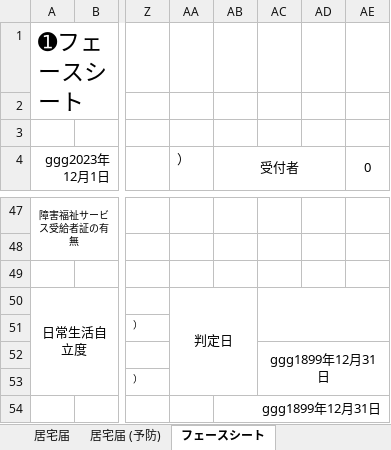
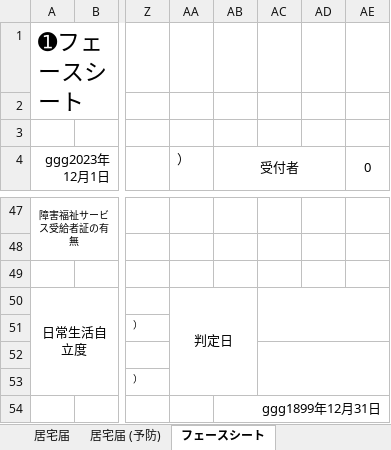
Before and after one commit to Puppy-mY/CareManagementTool, an Excel workbook: templates/forms/assessment_sheet_genpon.xlsm, sheet フェースシート, drawn as a sheet; only a part is shown, gaps mark what is left out; values as stored, in another font and other column widths than the file's, no borders; charts and pictures not drawn; the diff names each change by its address in the sheet, - before the commit and + after, or states it on an @@ line.

```diff
--- a/templates/forms/assessment_sheet_genpon.xlsm (sheet フェースシート)
+++ b/templates/forms/assessment_sheet_genpon.xlsm (sheet フェースシート)
-AC52: ggg1899年12月31日
+AC52: (empty)
```
Also changed, not shown: sheet 救急医療情報, sheet (貼付作成)入院時情報提供, sheet (手入力)入院時情報提供, sheet 入退去連絡, sheet 資料提供申請書, sheet 医療・介護連携シート, 1 more sheet, formulas that keep their value, charts or pictures, 10 other files.
